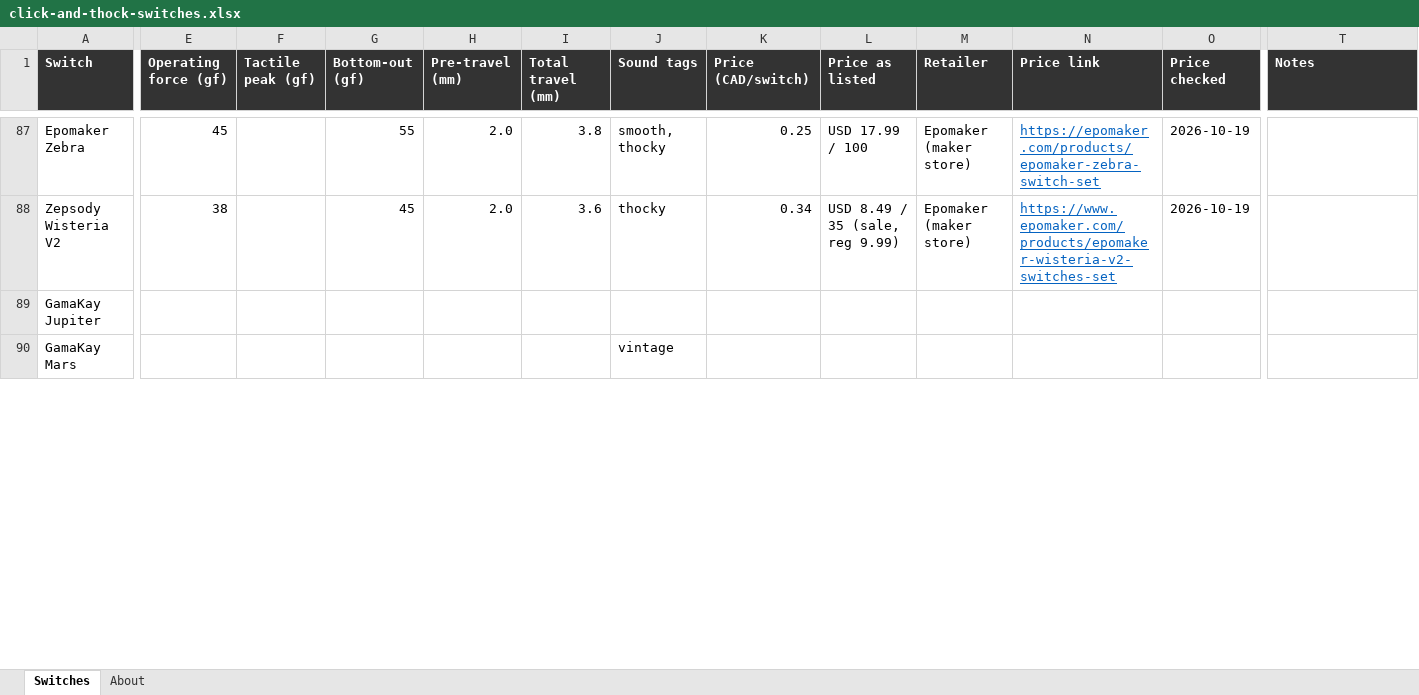
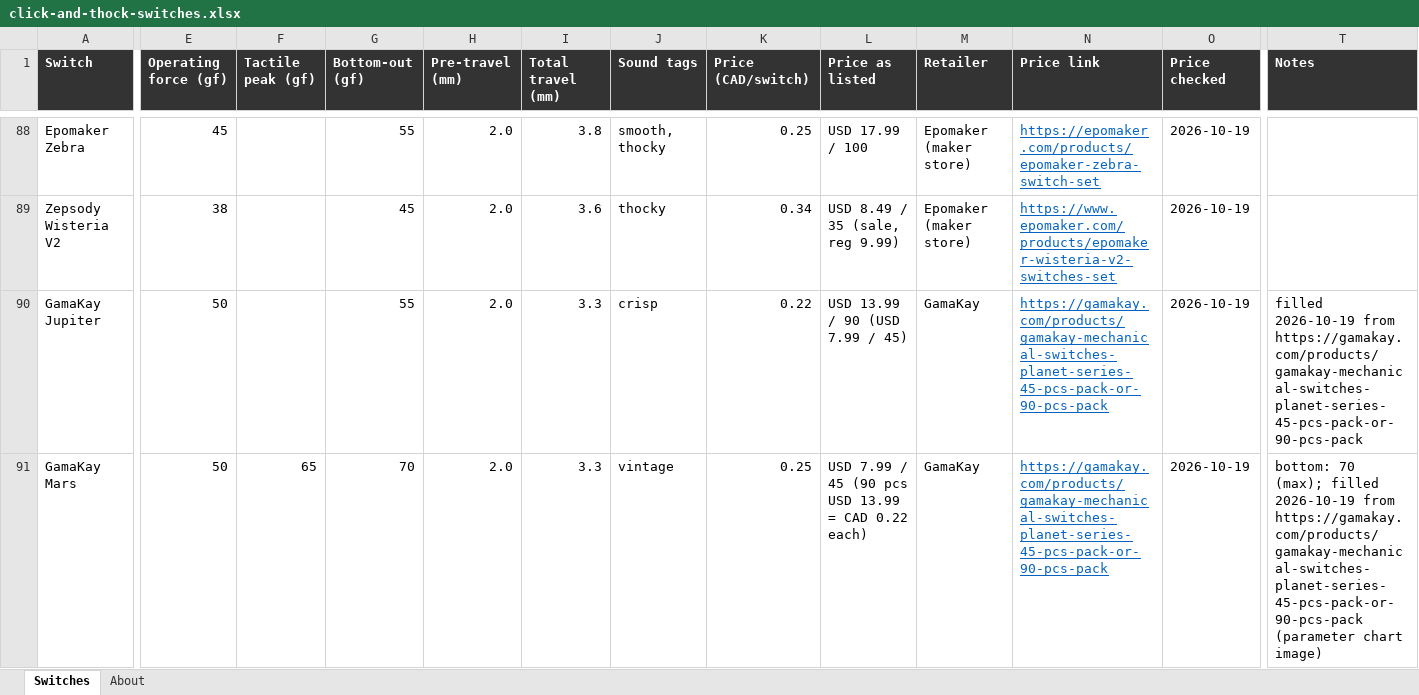
Before and after one commit to quietlull/quietlull.github.io, an Excel workbook: docs/switch-research/click-and-thock-switches.xlsx, sheet Switches, drawn as a sheet; only a part is shown, gaps mark what is left out; values as stored, in another font and other column widths than the file's, no borders; addresses are those after the commit; the diff covers the shown part only; the diff names each change by its address in the sheet, - before the commit and + after, or states it on an @@ line.

```diff
--- a/docs/switch-research/click-and-thock-switches.xlsx (sheet Switches)
+++ b/docs/switch-research/click-and-thock-switches.xlsx (sheet Switches)
-E90:E91 (Operating force (gf)): (empty)
+E90:E91 (Operating force (gf)): 50
-G90 (Bottom-out (gf)): (empty)
+G90 (Bottom-out (gf)): 55
-H90:H91 (Pre-travel (mm)): (empty)
+H90:H91 (Pre-travel (mm)): 2.0
-I90:I91 (Total travel (mm)): (empty)
+I90:I91 (Total travel (mm)): 3.3
-J90 (Sound tags): (empty)
+J90 (Sound tags): crisp
-K90 (Price (CAD/switch)): (empty)
+K90 (Price (CAD/switch)): 0.22
-L90 (Price as listed): (empty)
+L90 (Price as listed): USD 13.99 / 90 (USD 7.99 / 45)
-M90:M91 (Retailer): (empty)
+M90:M91 (Retailer): GamaKay
-N90:N91 (Price link): (empty)
+N90:N91 (Price link): https://gamakay.com/products/gamakay-mechanical-switches-planet-series-45-pcs-pack-or-90-pcs-pack
-O90:O91 (Price checked): (empty)
+O90:O91 (Price checked): 2026-10-19
-T90 (Notes): (empty)
+T90 (Notes): filled 2026-10-19 from https://gamakay.com/products/gamakay-mechanical-switches-planet-series-45-pcs-pack-or-90-pcs-pack
-F91 (Tactile peak (gf)): (empty)
+F91 (Tactile peak (gf)): 65
-G91 (Bottom-out (gf)): (empty)
+G91 (Bottom-out (gf)): 70
-K91 (Price (CAD/switch)): (empty)
+K91 (Price (CAD/switch)): 0.25
-L91 (Price as listed): (empty)
+L91 (Price as listed): USD 7.99 / 45 (90 pcs USD 13.99 = CAD 0.22 each)
-T91 (Notes): (empty)
+T91 (Notes): bottom: 70 (max); filled 2026-10-19 from https://gamakay.com/products/gamakay-mechanical-switches-planet-series-45-pcs-pack-or-90-pcs-pack (parameter chart image)
```
Also changed, not shown: 1 added row and 272 edited cells elsewhere in this sheet, sheet About, 14 other files.
